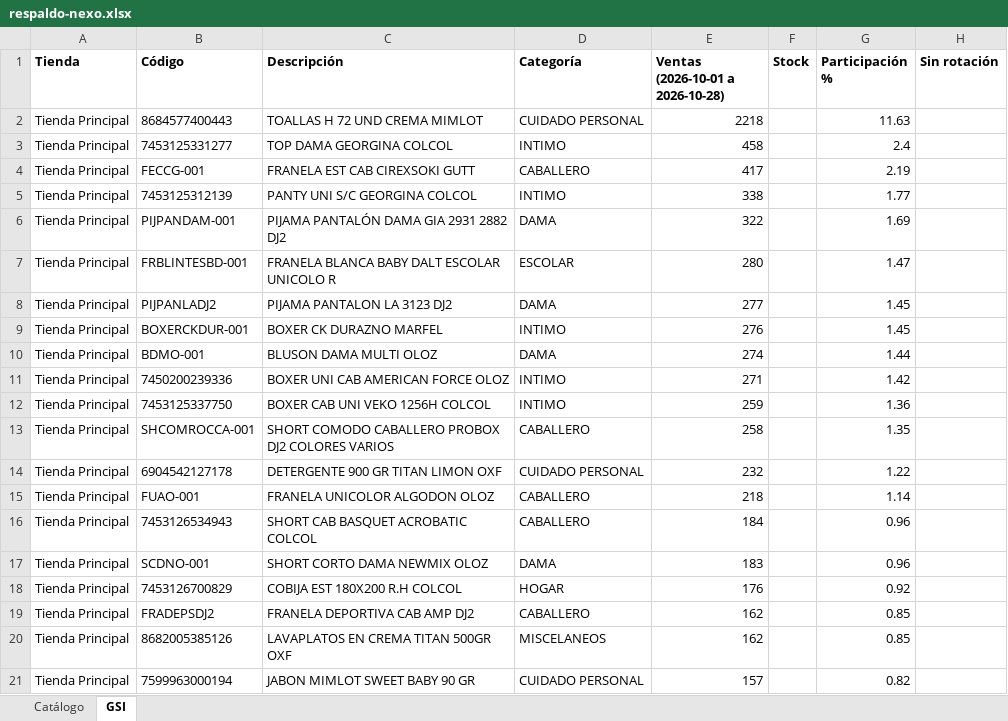
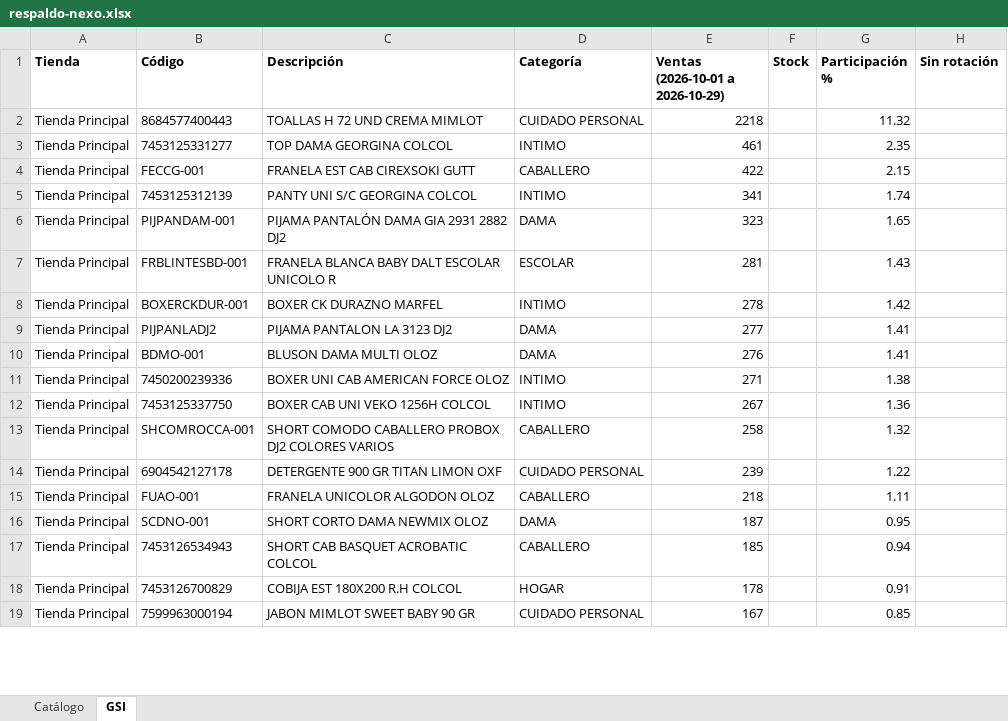
Before and after one commit to Anyer32/nexo-respaldo, an Excel workbook: respaldo-nexo.xlsx, sheet GSI, drawn as a sheet; only a part is shown; values as stored, in another font and other column widths than the file's, no borders; removed rows and columns are numbered as before the commit, all else as after; the diff covers the shown part only; the diff names each change by its address in the sheet, - before the commit and + after, or states it on an @@ line.

```diff
--- a/respaldo-nexo.xlsx (sheet GSI)
+++ b/respaldo-nexo.xlsx (sheet GSI)
-E1: Ventas (2026-10-01 a 2026-10-28)
+E1: Ventas (2026-10-01 a 2026-10-29)
-G2 (Participación %): 11.63
+G2 (Participación %): 11.32
-E3 (Ventas (2026-10-01 a 2026-10-29)): 458
+E3 (Ventas (2026-10-01 a 2026-10-29)): 461
-G3 (Participación %): 2.4
+G3 (Participación %): 2.35
-E4 (Ventas (2026-10-01 a 2026-10-29)): 417
+E4 (Ventas (2026-10-01 a 2026-10-29)): 422
-G4 (Participación %): 2.19
+G4 (Participación %): 2.15
-E5 (Ventas (2026-10-01 a 2026-10-29)): 338
+E5 (Ventas (2026-10-01 a 2026-10-29)): 341
-G5 (Participación %): 1.77
+G5 (Participación %): 1.74
-E6 (Ventas (2026-10-01 a 2026-10-29)): 322
+E6 (Ventas (2026-10-01 a 2026-10-29)): 323
-G6 (Participación %): 1.69
+G6 (Participación %): 1.65
-E7 (Ventas (2026-10-01 a 2026-10-29)): 280
+E7 (Ventas (2026-10-01 a 2026-10-29)): 281
-G7 (Participación %): 1.47
+G7 (Participación %): 1.43
-row 8: Tienda Principal | PIJPANLADJ2 | PIJAMA PANTALON LA 3123 DJ2 | DAMA | 277 |  | 1.45
-E8 (Ventas (2026-10-01 a 2026-10-29)): 276
+E8 (Ventas (2026-10-01 a 2026-10-29)): 278
-G8 (Participación %): 1.45
+G8 (Participación %): 1.42
+row 9: Tienda Principal | PIJPANLADJ2 | PIJAMA PANTALON LA 3123 DJ2 | DAMA | 277 |  | 1.41
-E10 (Ventas (2026-10-01 a 2026-10-29)): 274
+E10 (Ventas (2026-10-01 a 2026-10-29)): 276
-G10 (Participación %): 1.44
+G10 (Participación %): 1.41
-G11 (Participación %): 1.42
+G11 (Participación %): 1.38
-E12 (Ventas (2026-10-01 a 2026-10-29)): 259
+E12 (Ventas (2026-10-01 a 2026-10-29)): 267
-G13 (Participación %): 1.35
+G13 (Participación %): 1.32
-E14 (Ventas (2026-10-01 a 2026-10-29)): 232
+E14 (Ventas (2026-10-01 a 2026-10-29)): 239
-G15 (Participación %): 1.14
+G15 (Participación %): 1.11
-row 16: Tienda Principal | 7453126534943 | SHORT CAB BASQUET ACROBATIC COLCOL | CABALLERO | 184 |  | 0.96
-E16 (Ventas (2026-10-01 a 2026-10-29)): 183
+E16 (Ventas (2026-10-01 a 2026-10-29)): 187
-G16 (Participación %): 0.96
+G16 (Participación %): 0.95
+row 17: Tienda Principal | 7453126534943 | SHORT CAB BASQUET ACROBATIC COLCOL | CABALLERO | 185 |  | 0.94
-E18 (Ventas (2026-10-01 a 2026-10-29)): 176
+E18 (Ventas (2026-10-01 a 2026-10-29)): 178
-G18 (Participación %): 0.92
+G18 (Participación %): 0.91
-row 19: Tienda Principal | FRADEPSDJ2 | FRANELA DEPORTIVA CAB AMP DJ2 | CABALLERO | 162 |  | 0.85
-row 20: Tienda Principal | 8682005385126 | LAVAPLATOS EN CREMA TITAN 500GR OXF | MISCELANEOS | 162 |  | 0.85
-E19 (Ventas (2026-10-01 a 2026-10-29)): 157
+E19 (Ventas (2026-10-01 a 2026-10-29)): 167
-G19 (Participación %): 0.82
+G19 (Participación %): 0.85
```
Also changed, not shown: 88 added rows, 86 removed rows and 119 edited cells elsewhere in this sheet, sheet Catálogo.
